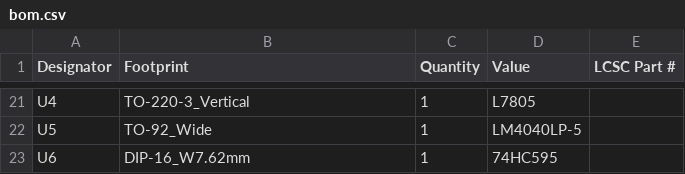
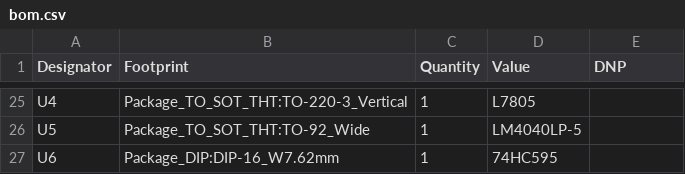
Before and after one commit to semi-sensible-synth/triggerspace, a CSV file: production/back_pcb/bom.csv, drawn as a sheet; only a part is shown, gaps mark what is left out; addresses are those after the commit; the diff covers the shown part only; the diff names each change by its address in the sheet, - before the commit and + after, or states it on an @@ line.

```diff
--- a/production/back_pcb/bom.csv
+++ b/production/back_pcb/bom.csv
-E1: LCSC Part #
+E1: DNP
-B25 (Footprint): TO-220-3_Vertical
+B25 (Footprint): Package_TO_SOT_THT:TO-220-3_Vertical
-B26 (Footprint): TO-92_Wide
+B26 (Footprint): Package_TO_SOT_THT:TO-92_Wide
-B27 (Footprint): DIP-16_W7.62mm
+B27 (Footprint): Package_DIP:DIP-16_W7.62mm
```
Also changed, not shown: 7 added rows, 3 removed rows and 27 edited cells elsewhere in this file, production/back_pcb/designators.csv, production/back_pcb/positions.csv, 10 other files.
